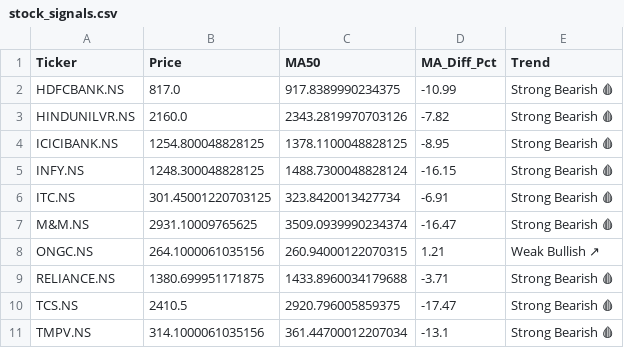
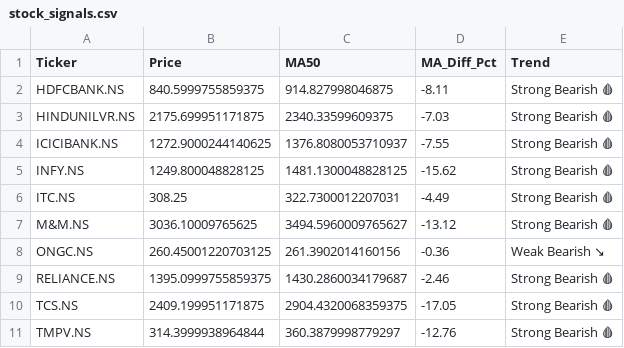
Before and after one commit to nbx0021/indian-stock-market, a CSV file: data/stock_signals.csv, drawn as a sheet; the diff names each change by its address in the sheet, - before the commit and + after, or states it on an @@ line.

```diff
--- a/data/stock_signals.csv
+++ b/data/stock_signals.csv
-B2 (Price): 817.0
+B2 (Price): 840.5999755859375
-C2 (MA50): 917.8389990234375
+C2 (MA50): 914.827998046875
-D2 (MA_Diff_Pct): -10.99
+D2 (MA_Diff_Pct): -8.11
-B3 (Price): 2160.0
+B3 (Price): 2175.699951171875
-C3 (MA50): 2343.2819970703126
+C3 (MA50): 2340.33599609375
-D3 (MA_Diff_Pct): -7.82
+D3 (MA_Diff_Pct): -7.03
-B4 (Price): 1254.800048828125
+B4 (Price): 1272.9000244140625
-C4 (MA50): 1378.1100048828125
+C4 (MA50): 1376.8080053710937
-D4 (MA_Diff_Pct): -8.95
+D4 (MA_Diff_Pct): -7.55
-B5 (Price): 1248.300048828125
+B5 (Price): 1249.800048828125
-C5 (MA50): 1488.7300048828124
+C5 (MA50): 1481.1300048828125
-D5 (MA_Diff_Pct): -16.15
+D5 (MA_Diff_Pct): -15.62
-B6 (Price): 301.45001220703125
+B6 (Price): 308.25
-C6 (MA50): 323.8420013427734
+C6 (MA50): 322.7300012207031
-D6 (MA_Diff_Pct): -6.91
+D6 (MA_Diff_Pct): -4.49
-B7 (Price): 2931.10009765625
+B7 (Price): 3036.10009765625
-C7 (MA50): 3509.0939990234374
+C7 (MA50): 3494.5960009765627
-D7 (MA_Diff_Pct): -16.47
+D7 (MA_Diff_Pct): -13.12
-B8 (Price): 264.1000061035156
+B8 (Price): 260.45001220703125
-C8 (MA50): 260.94000122070315
+C8 (MA50): 261.3902014160156
-D8 (MA_Diff_Pct): 1.21
+D8 (MA_Diff_Pct): -0.36
-E8 (Trend): Weak Bullish ↗
+E8 (Trend): Weak Bearish ↘
-B9 (Price): 1380.699951171875
+B9 (Price): 1395.0999755859375
-C9 (MA50): 1433.8960034179688
+C9 (MA50): 1430.2860034179687
-D9 (MA_Diff_Pct): -3.71
+D9 (MA_Diff_Pct): -2.46
-B10 (Price): 2410.5
+B10 (Price): 2409.199951171875
-C10 (MA50): 2920.796005859375
+C10 (MA50): 2904.4320068359375
-D10 (MA_Diff_Pct): -17.47
+D10 (MA_Diff_Pct): -17.05
-B11 (Price): 314.1000061035156
+B11 (Price): 314.3999938964844
-C11 (MA50): 361.44700012207034
+C11 (MA50): 360.3879998779297
-D11 (MA_Diff_Pct): -13.1
+D11 (MA_Diff_Pct): -12.76
```
Also changed, not shown: data/nifty50_sectors.csv, data/stock_correlation.csv, 2 other files.
